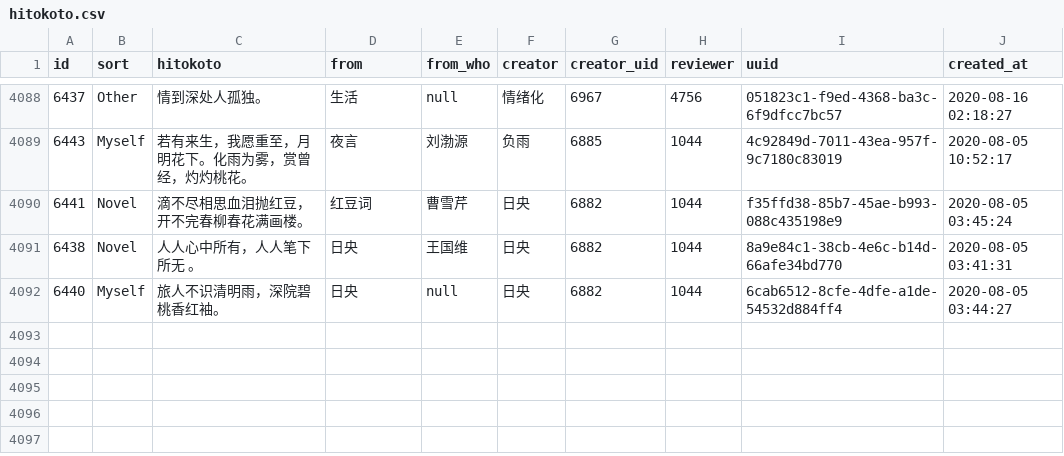
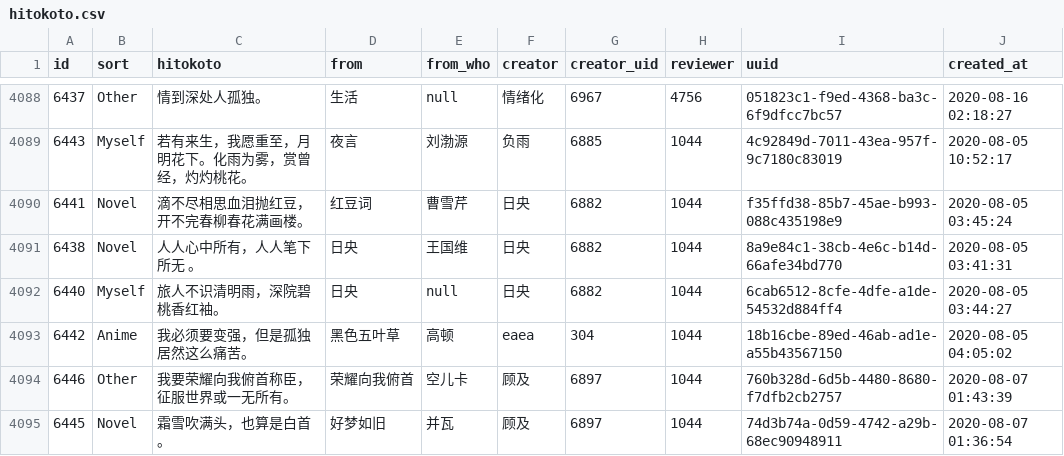
Before and after one commit to ElainaMoe/Unofficial-Hitokoto-Database, a CSV file: hitokoto.csv, drawn as a sheet; only a part is shown, gaps mark what is left out; the diff names each change by its address in the sheet, - before the commit and + after, or states it on an @@ line.

Commit message:
update Hitokoto database

```diff
--- a/hitokoto.csv
+++ b/hitokoto.csv
+row 4093: 6442 | Anime | 我必须要变强，但是孤独居然这么痛苦。 | 黑色五叶草 | 高顿 | eaea | 304 | 1044 | 18b16cbe-89ed-46ab-ad1e-a55b43567150 | 2020-08-05 04:05:02
+row 4094: 6446 | Other | 我要荣耀向我俯首称臣，征服世界或一无所有。 | 荣耀向我俯首 | 空儿卡 | 顾及 | 6897 | 1044 | 760b328d-6d5b-4480-8680-f7dfb2cb2757 | 2020-08-07 01:43:39
+row 4095: 6445 | Novel | 霜雪吹满头，也算是白首。 | 好梦如旧 | 并瓦 | 顾及 | 6897 | 1044 | 74d3b74a-0d59-4742-a29b-68ec90948911 | 2020-08-07 01:36:54
```
Also changed, not shown: 1 other file.
